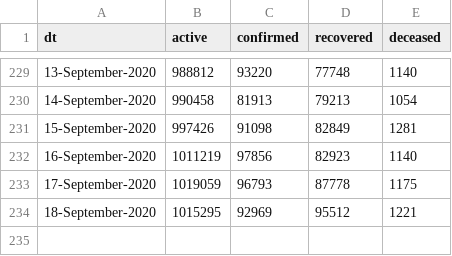
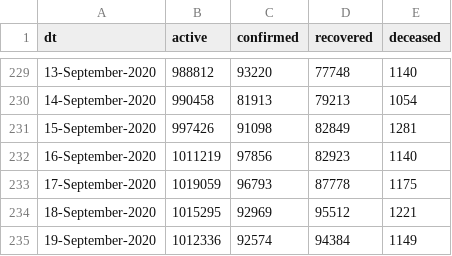
Before and after one commit to vsbabu/covid19_fb_ts, a CSV file: daily.csv, drawn as a sheet; only a part is shown, gaps mark what is left out.

```diff
--- a/daily.csv
+++ b/daily.csv
@@ -234 +234,2 @@ dt,active,confirmed,recovered,deceased
 18-September-2020,1015295,92969,95512,1221
+19-September-2020,1012336,92574,94384,1149
```
Also changed, not shown: ka.csv, kl.csv, 39 other files.
